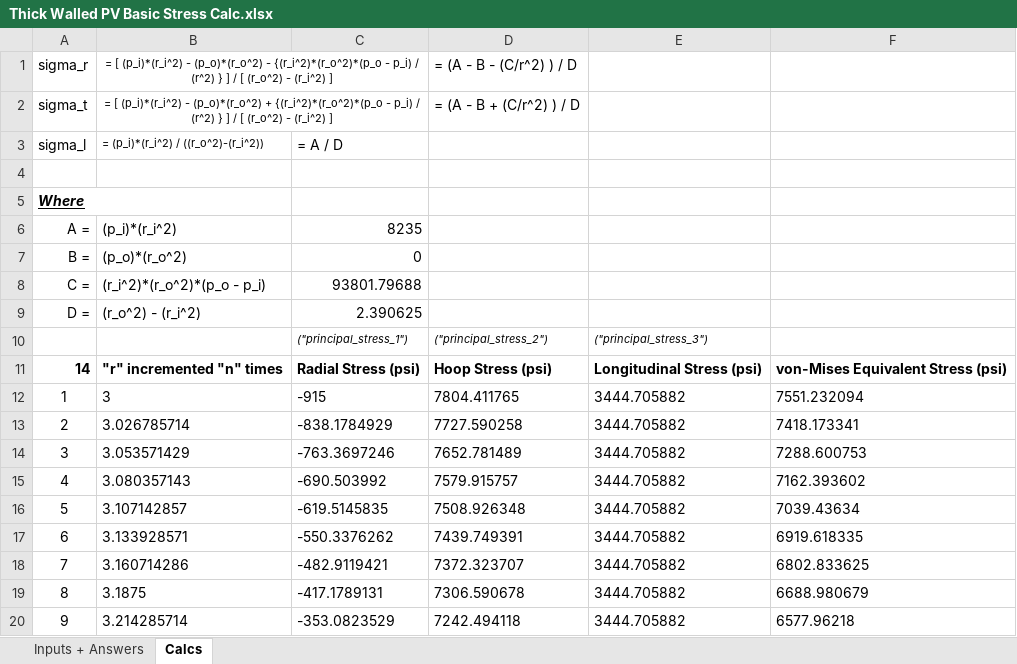
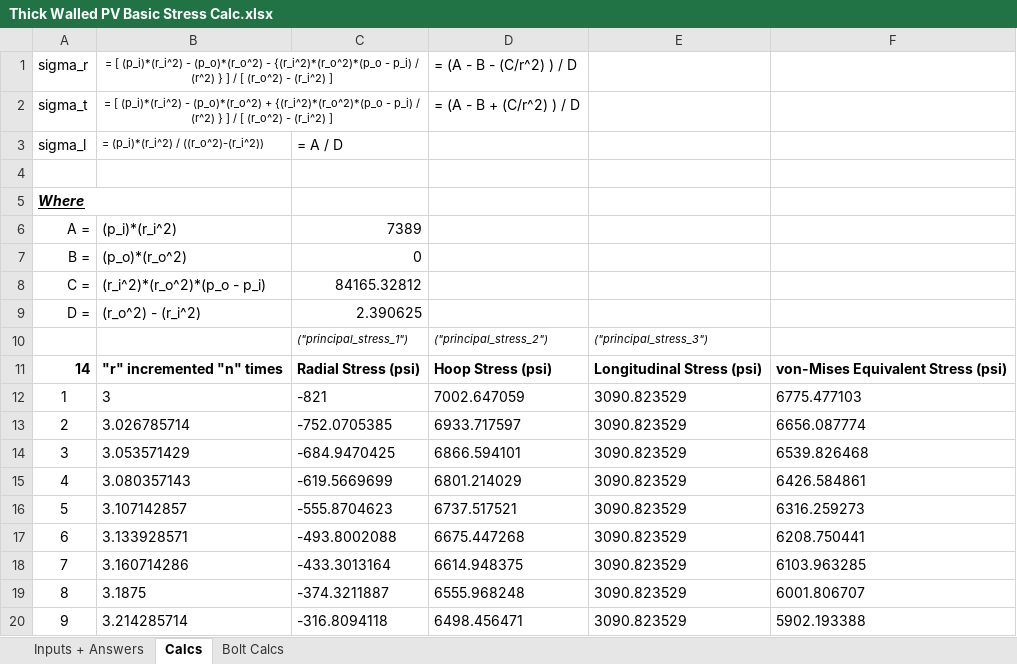
Before and after one commit to AstroJays-Hopkins/Propulsion, an Excel workbook: Thick Walled PV Basic Stress Calc.xlsx, sheet Calcs, drawn as a sheet; only a part is shown; values as stored, in another font and other column widths than the file's, no borders; the diff covers the shown part only; the diff names each change by its address in the sheet, - before the commit and + after, or states it on an @@ line.

```diff
--- a/Thick Walled PV Basic Stress Calc.xlsx (sheet Calcs)
+++ b/Thick Walled PV Basic Stress Calc.xlsx (sheet Calcs)
+sheet tab: Bolt Calcs
-C6: 8235
+C6: 7389
-C8: 93801.79688
+C8: 84165.32812
-C12: -915
+C12: -821
-D12: 7804.411765
+D12: 7002.647059
-E12:E20: 3444.705882
+E12:E20: 3090.823529
-F12: 7551.232094
+F12: 6775.477103
-C13: -838.1784929
+C13: -752.0705385
-D13: 7727.590258
+D13: 6933.717597
-F13: 7418.173341
+F13: 6656.087774
-C14: -763.3697246
+C14: -684.9470425
-D14: 7652.781489
+D14: 6866.594101
-F14: 7288.600753
+F14: 6539.826468
-C15: -690.503992
+C15: -619.5669699
-D15: 7579.915757
+D15: 6801.214029
-F15: 7162.393602
+F15: 6426.584861
-C16: -619.5145835
+C16: -555.8704623
-D16: 7508.926348
+D16: 6737.517521
-F16: 7039.43634
+F16: 6316.259273
-C17: -550.3376262
+C17: -493.8002088
-D17: 7439.749391
+D17: 6675.447268
-F17: 6919.618335
+F17: 6208.750441
-C18: -482.9119421
+C18: -433.3013164
-D18: 7372.323707
+D18: 6614.948375
-F18: 6802.833625
+F18: 6103.963285
-C19: -417.1789131
+C19: -374.3211887
-D19: 7306.590678
+D19: 6555.968248
-F19: 6688.980679
+F19: 6001.806707
-C20: -353.0823529
+C20: -316.8094118
-D20: 7242.494118
+D20: 6498.456471
-F20: 6577.96218
+F20: 5902.193388
```
Also changed, not shown: 23 edited cells elsewhere in this sheet, sheet Inputs + Answers, charts or pictures, 1 other file.
